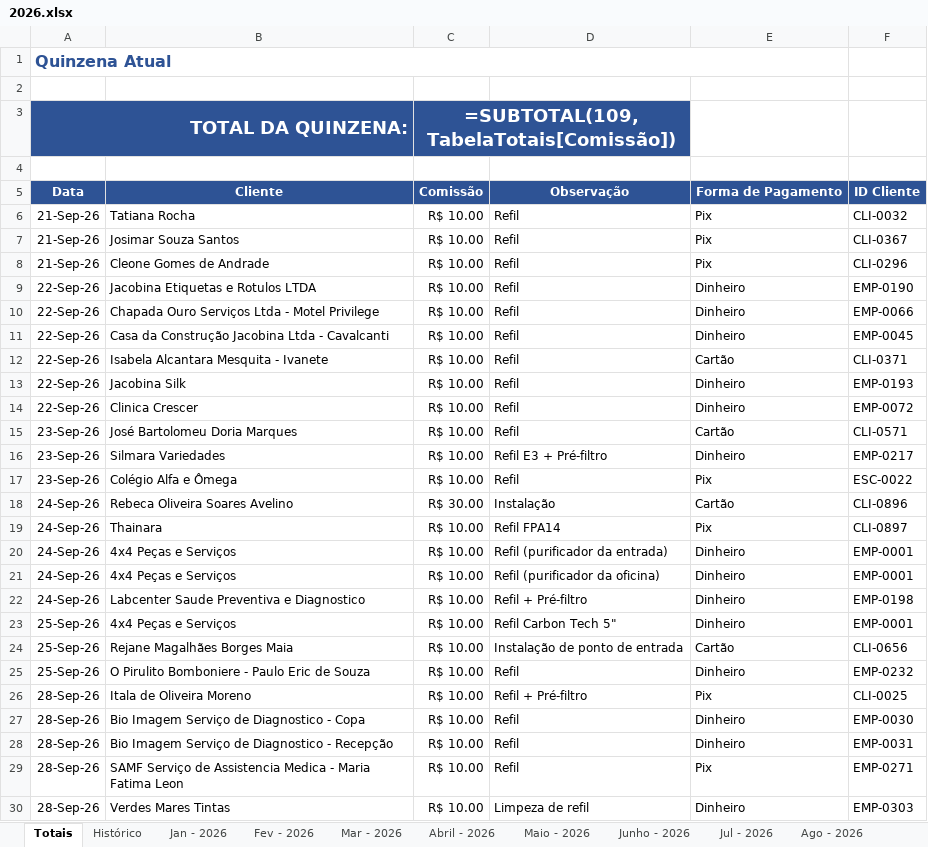
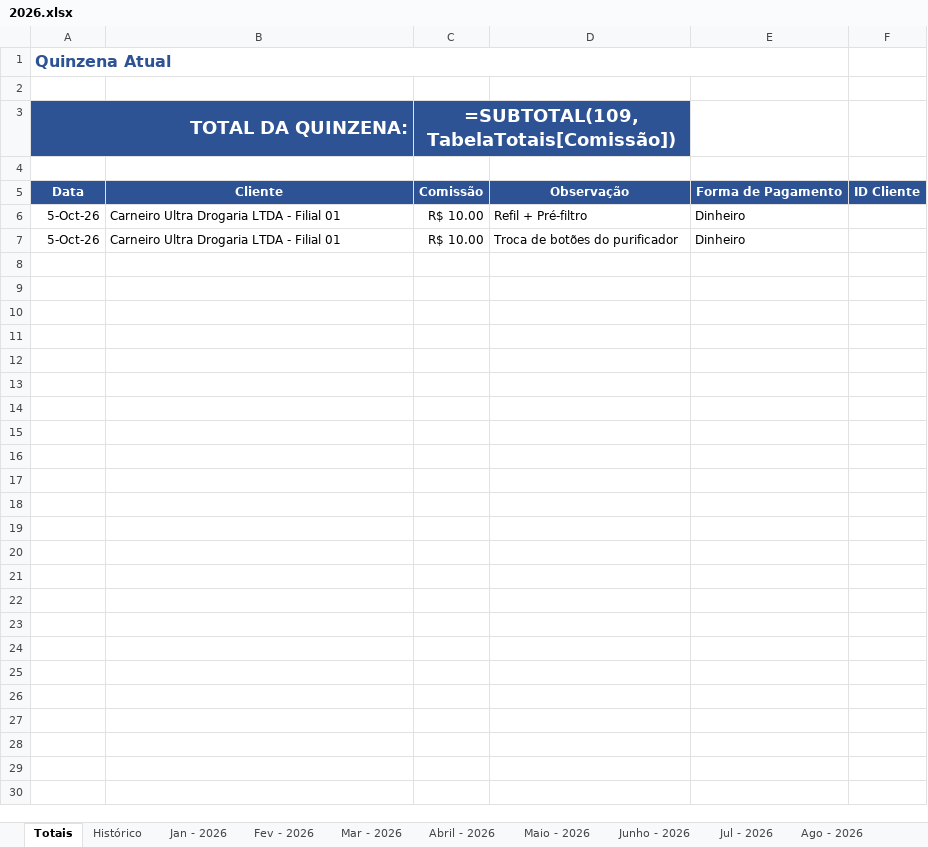
Before and after one commit to backupplanetaagua2025-hub/Comiss-es-Wiliam, an Excel workbook: 2026.xlsx, sheet Totais, drawn as a sheet; only a part is shown; values as stored, in another font and other column widths than the file's, no borders; formulas without a stored value are shown as written; table styles not drawn; removed rows and columns are numbered as before the commit, all else as after; the diff covers the shown part only; the diff names each change by its address in the sheet, - before the commit and + after, or states it on an @@ line.

```diff
--- a/2026.xlsx (sheet Totais)
+++ b/2026.xlsx (sheet Totais)
-row 6: 21-Sep-26 | Tatiana Rocha | R$ 10.00 | Refil | Pix | CLI-0032
-row 7: 21-Sep-26 | Josimar Souza Santos | R$ 10.00 | Refil | Pix | CLI-0367
+row 6: 5-Oct-26 | Carneiro Ultra Drogaria LTDA - Filial 01 | R$ 10.00 | Refil + Pré-filtro | Dinheiro
+row 7: 5-Oct-26 | Carneiro Ultra Drogaria LTDA - Filial 01 | R$ 10.00 | Troca de botões do purificador | Dinheiro
-row 8: 21-Sep-26 | Cleone Gomes de Andrade | R$ 10.00 | Refil | Pix | CLI-0296
+row 8: (empty)
-row 9: 22-Sep-26 | Jacobina Etiquetas e Rotulos LTDA | R$ 10.00 | Refil | Dinheiro | EMP-0190
+row 9: (empty)
-row 10: 22-Sep-26 | Chapada Ouro Serviços Ltda - Motel Privilege | R$ 10.00 | Refil | Dinheiro | EMP-0066
+row 10: (empty)
-row 11: 22-Sep-26 | Casa da Construção Jacobina Ltda - Cavalcanti | R$ 10.00 | Refil | Dinheiro | EMP-0045
+row 11: (empty)
-row 12: 22-Sep-26 | Isabela Alcantara Mesquita - Ivanete | R$ 10.00 | Refil | Cartão | CLI-0371
+row 12: (empty)
-row 13: 22-Sep-26 | Jacobina Silk | R$ 10.00 | Refil | Dinheiro | EMP-0193
+row 13: (empty)
-row 14: 22-Sep-26 | Clinica Crescer | R$ 10.00 | Refil | Dinheiro | EMP-0072
+row 14: (empty)
-row 15: 23-Sep-26 | José Bartolomeu Doria Marques | R$ 10.00 | Refil | Cartão | CLI-0571
+row 15: (empty)
-row 16: 23-Sep-26 | Silmara Variedades | R$ 10.00 | Refil E3 + Pré-filtro | Dinheiro | EMP-0217
+row 16: (empty)
-row 17: 23-Sep-26 | Colégio Alfa e Ômega | R$ 10.00 | Refil | Pix | ESC-0022
+row 17: (empty)
-row 18: 24-Sep-26 | Rebeca Oliveira Soares Avelino | R$ 30.00 | Instalação | Cartão | CLI-0896
+row 18: (empty)
-row 19: 24-Sep-26 | Thainara | R$ 10.00 | Refil FPA14 | Pix | CLI-0897
+row 19: (empty)
-row 20: 24-Sep-26 | 4x4 Peças e Serviços | R$ 10.00 | Refil (purificador da entrada) | Dinheiro | EMP-0001
+row 20: (empty)
-row 21: 24-Sep-26 | 4x4 Peças e Serviços | R$ 10.00 | Refil (purificador da oficina) | Dinheiro | EMP-0001
+row 21: (empty)
-row 22: 24-Sep-26 | Labcenter Saude Preventiva e Diagnostico | R$ 10.00 | Refil + Pré-filtro | Dinheiro | EMP-0198
+row 22: (empty)
-row 23: 25-Sep-26 | 4x4 Peças e Serviços | R$ 10.00 | Refil Carbon Tech 5" | Dinheiro | EMP-0001
+row 23: (empty)
-row 24: 25-Sep-26 | Rejane Magalhães Borges Maia | R$ 10.00 | Instalação de ponto de entrada | Cartão | CLI-0656
+row 24: (empty)
-row 25: 25-Sep-26 | O Pirulito Bomboniere - Paulo Eric de Souza | R$ 10.00 | Refil | Dinheiro | EMP-0232
+row 25: (empty)
-row 26: 28-Sep-26 | Itala de Oliveira Moreno | R$ 10.00 | Refil + Pré-filtro | Pix | CLI-0025
+row 26: (empty)
-row 27: 28-Sep-26 | Bio Imagem Serviço de Diagnostico - Copa | R$ 10.00 | Refil | Dinheiro | EMP-0030
+row 27: (empty)
-row 28: 28-Sep-26 | Bio Imagem Serviço de Diagnostico - Recepção | R$ 10.00 | Refil | Dinheiro | EMP-0031
+row 28: (empty)
-row 29: 28-Sep-26 | SAMF Serviço de Assistencia Medica - Maria Fatima Leon | R$ 10.00 | Refil | Pix | EMP-0271
+row 29: (empty)
-row 30: 28-Sep-26 | Verdes Mares Tintas | R$ 10.00 | Limpeza de refil | Dinheiro | EMP-0303
+row 30: (empty)
```
Also changed, not shown: 94 edited cells elsewhere in this sheet, sheet Histórico.
